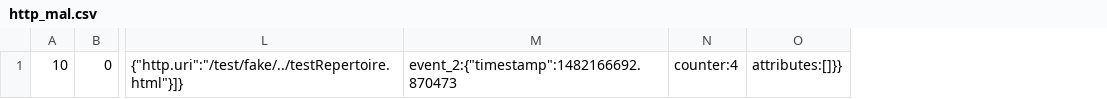
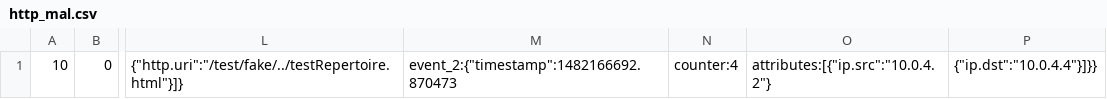
Before and after one commit to Montimage/mmt-security, a CSV file: check/expect/http_mal.csv, drawn as a sheet; only a part is shown, gaps mark what is left out; removed rows and columns are numbered as before the commit, all else as after; the diff names each change by its address in the sheet, - before the commit and + after, or states it on an @@ line.

```diff
--- a/check/expect/http_mal.csv
+++ b/check/expect/http_mal.csv
-column O, row 1: attributes:[]}}
+column O, row 1: attributes:[{"ip.src":"10.0.4.2"}
+column P, row 1: {"ip.dst":"10.0.4.4"}]}}
```
Also changed, not shown: 23 other files.
